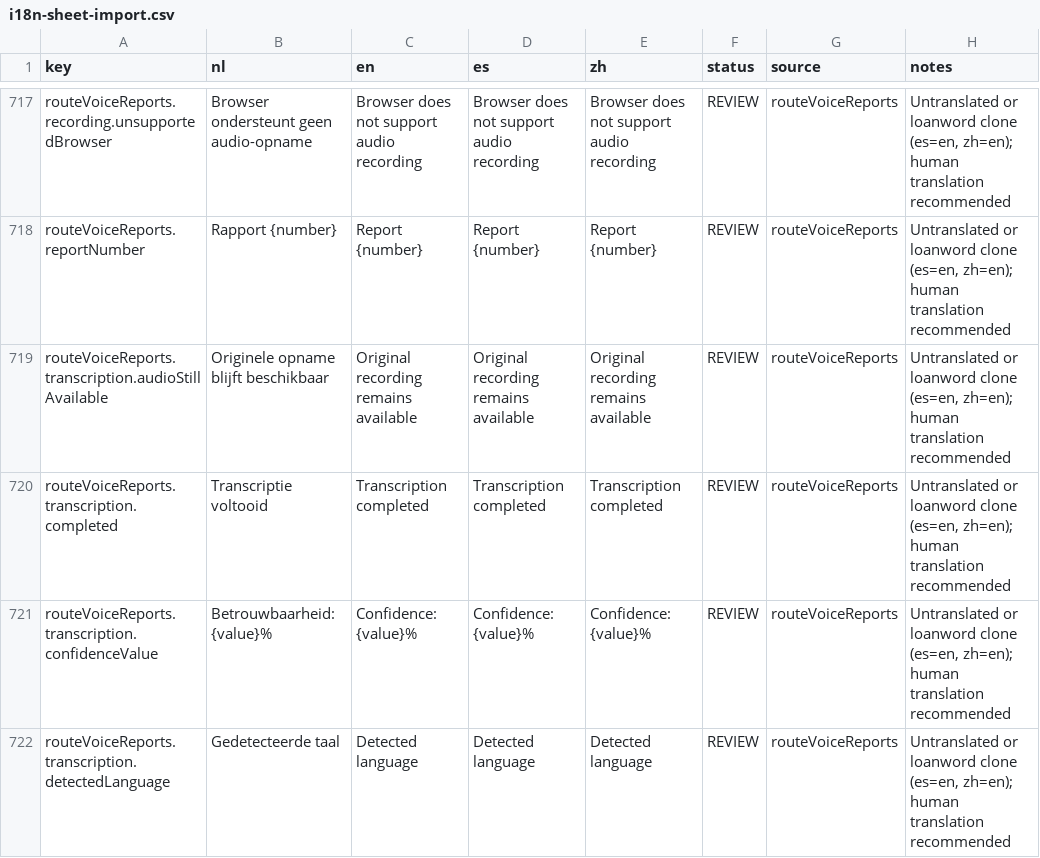
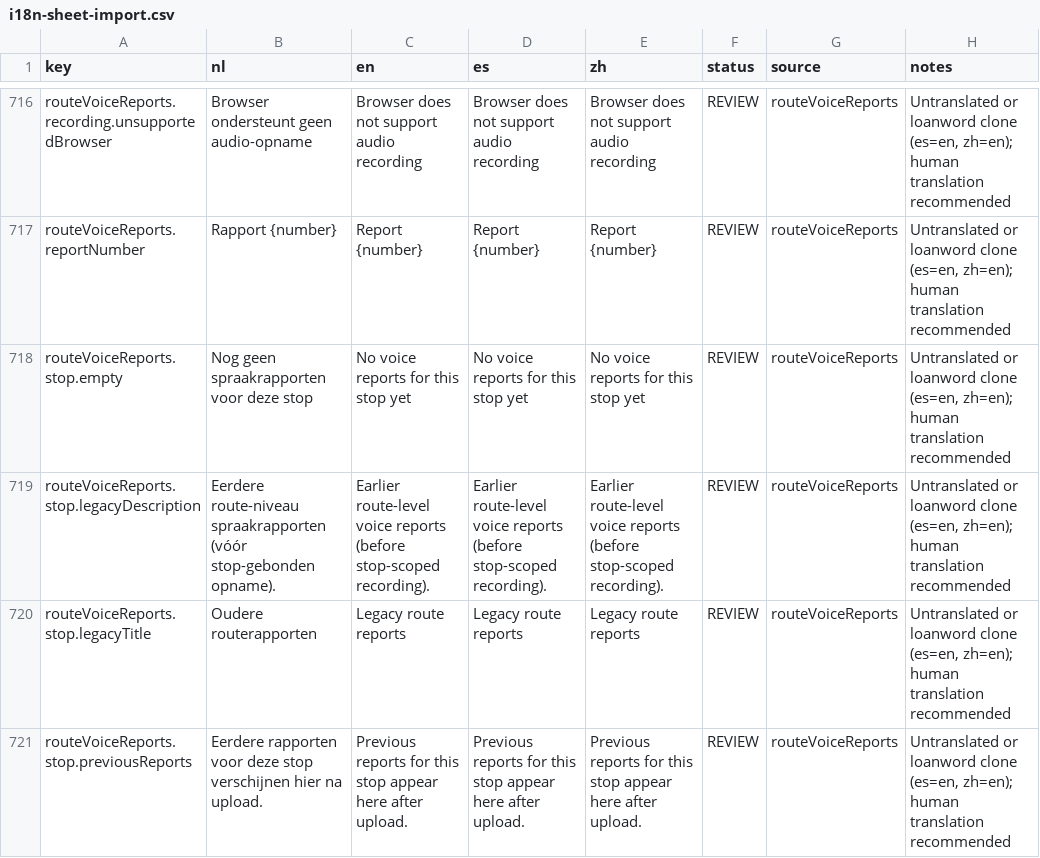
Before and after one commit to Maciej-Mitura/AFSDVaccins, a CSV file: artifacts/i18n-sheet-import.csv, drawn as a sheet; only a part is shown, gaps mark what is left out; the shorter side is filled out with more unchanged rows; the diff covers the shown part only; the diff names each change by its address in the sheet, - before the commit and + after, or states it on an @@ line.

```diff
--- a/artifacts/i18n-sheet-import.csv
+++ b/artifacts/i18n-sheet-import.csv
+row 718: routeVoiceReports.stop.empty | Nog geen spraakrapporten voor deze stop | No voice reports for this stop yet | No voice reports for this stop yet | No voice reports for this stop yet | REVIEW | routeVoiceReports | Untranslated or loanword clone (es=en, zh=en); human translation recommended
+row 719: routeVoiceReports.stop.legacyDescription | Eerdere route-niveau spraakrapporten (vóór stop-gebonden opname). | Earlier route-level voice reports (before stop-scoped recording). | Earlier route-level voice reports (before stop-scoped recording). | Earlier route-level voice reports (before stop-scoped recording). | REVIEW | routeVoiceReports | Untranslated or loanword clone (es=en, zh=en); human translation recommended
+row 720: routeVoiceReports.stop.legacyTitle | Oudere routerapporten | Legacy route reports | Legacy route reports | Legacy route reports | REVIEW | routeVoiceReports | Untranslated or loanword clone (es=en, zh=en); human translation recommended
+row 721: routeVoiceReports.stop.previousReports | Eerdere rapporten voor deze stop verschijnen hier na upload. | Previous reports for this stop appear here after upload. | Previous reports for this stop appear here after upload. | Previous reports for this stop appear here after upload. | REVIEW | routeVoiceReports | Untranslated or loanword clone (es=en, zh=en); human translation recommended
```
Also changed, not shown: 12 added rows and 5 removed rows elsewhere in this file, 2 other files.
